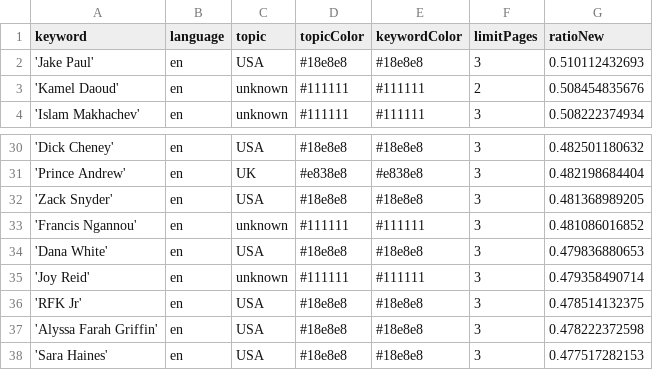
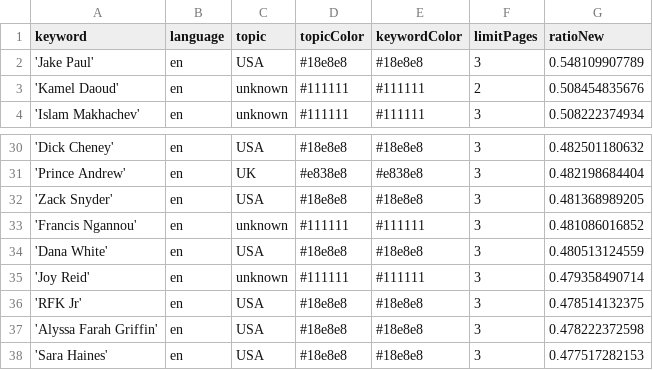
Before and after one commit to JoPhi24-news/peopleWhisperer, a CSV file: keywords.csv, drawn as a sheet; only a part is shown, gaps mark what is left out; the diff covers the shown part only.

```diff
--- a/keywords.csv
+++ b/keywords.csv
@@ -1,3 +1,3 @@
 keyword,language,topic,topicColor,keywordColor,limitPages,ratioNew
-'Jake Paul',en,USA,#18e8e8,#18e8e8,3,0.510112432693
+'Jake Paul',en,USA,#18e8e8,#18e8e8,3,0.548109907789
 'Kamel Daoud',en,unknown,#111111,#111111,2,0.508454835676
@@ -33,3 +33,3 @@ keyword,language,topic,topicColor,keywordColor,limitPages,ratioNew
 'Francis Ngannou',en,unknown,#111111,#111111,3,0.481086016852
-'Dana White',en,USA,#18e8e8,#18e8e8,3,0.479836880653
+'Dana White',en,USA,#18e8e8,#18e8e8,3,0.480513124559
 'Joy Reid',en,unknown,#111111,#111111,3,0.479358490714
```
Also changed, not shown: 3 added rows and 3 removed rows elsewhere in this file, 1 other file.
